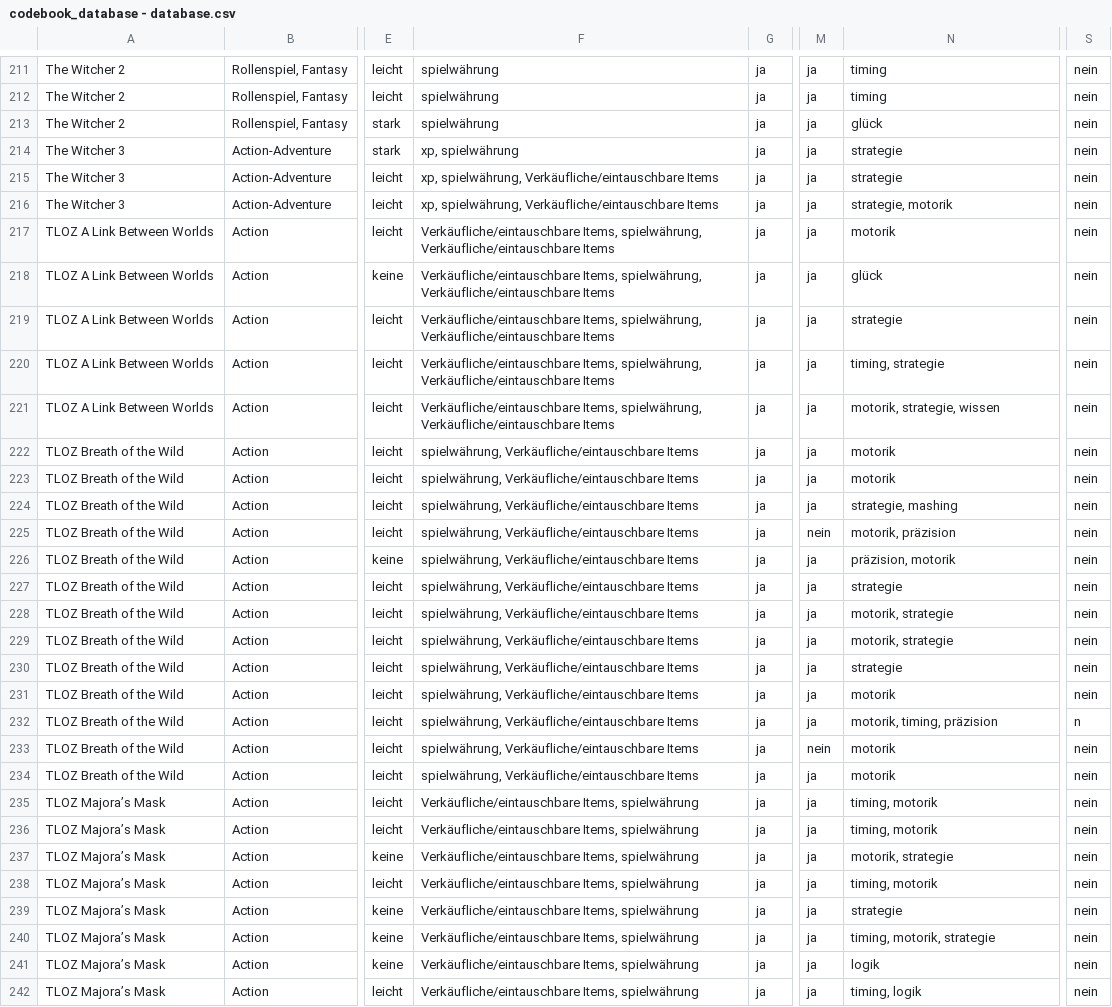
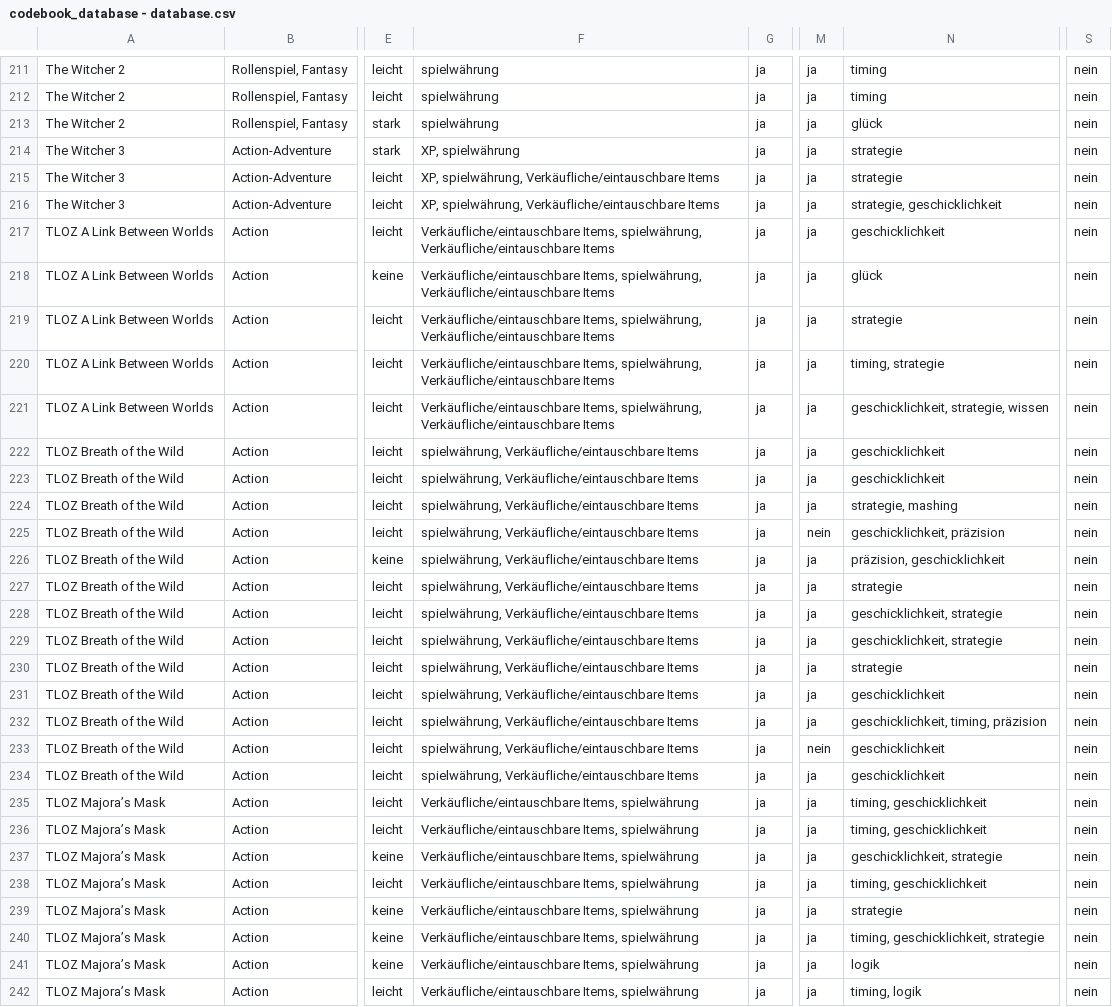
Before and after one commit to DodoHawi/Minispiel_Im_Spiel, a CSV file: codebook_database - database.csv, drawn as a sheet; only a part is shown, gaps mark what is left out; the diff covers the shown part only; the diff names each change by its address in the sheet, - before the commit and + after, or states it on an @@ line.

```diff
--- a/codebook_database - database.csv
+++ b/codebook_database - database.csv
-F214: xp, spielwährung
+F214: XP, spielwährung
-F215:F216: xp, spielwährung, Verkäufliche/eintauschbare…
+F215:F216: XP, spielwährung, Verkäufliche/eintauschbare…
-N216: strategie, motorik
+N216: strategie, geschicklichkeit
-N217: motorik
+N217: geschicklichkeit
-N221: motorik, strategie, wissen
+N221: geschicklichkeit, strategie, wissen
-N222:N223: motorik
+N222:N223: geschicklichkeit
-N225: motorik, präzision
+N225: geschicklichkeit, präzision
-N226: präzision, motorik
+N226: präzision, geschicklichkeit
-N228:N229: motorik, strategie
+N228:N229: geschicklichkeit, strategie
-N231: motorik
+N231: geschicklichkeit
-N232: motorik, timing, präzision
+N232: geschicklichkeit, timing, präzision
-S232: n
+S232: nein
-N233:N234: motorik
+N233:N234: geschicklichkeit
-N235:N236: timing, motorik
+N235:N236: timing, geschicklichkeit
-N237: motorik, strategie
+N237: geschicklichkeit, strategie
-N238: timing, motorik
+N238: timing, geschicklichkeit
-N240: timing, motorik, strategie
+N240: timing, geschicklichkeit, strategie
```
Also changed, not shown: 127 edited cells elsewhere in this file, 11 other files.
